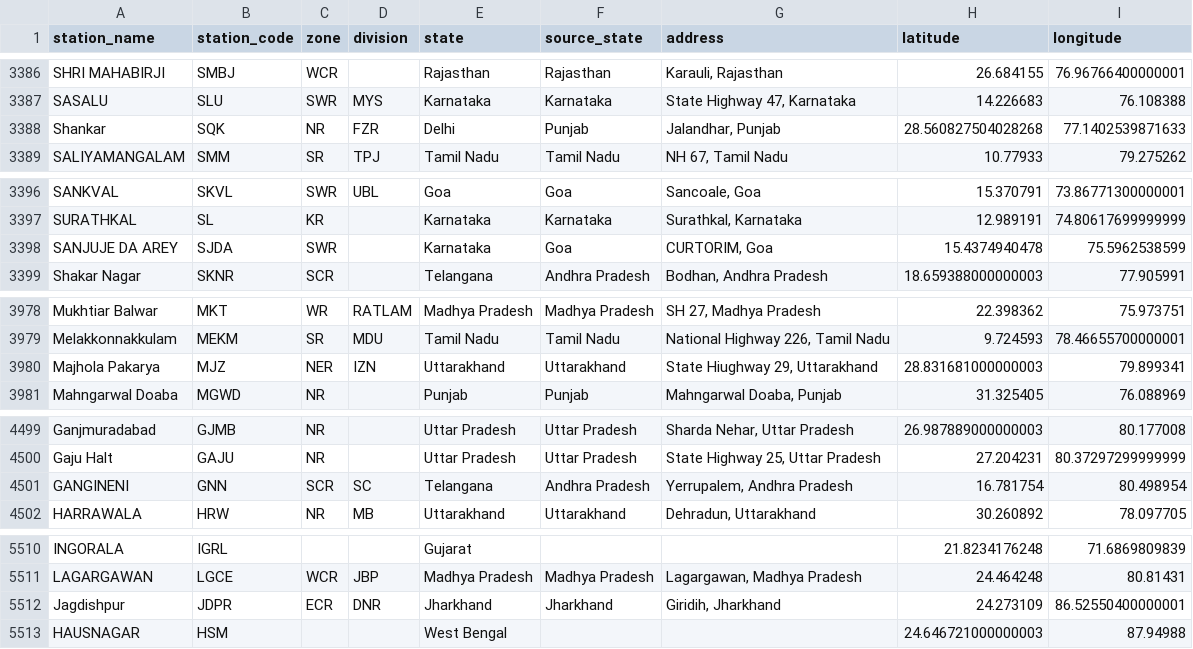
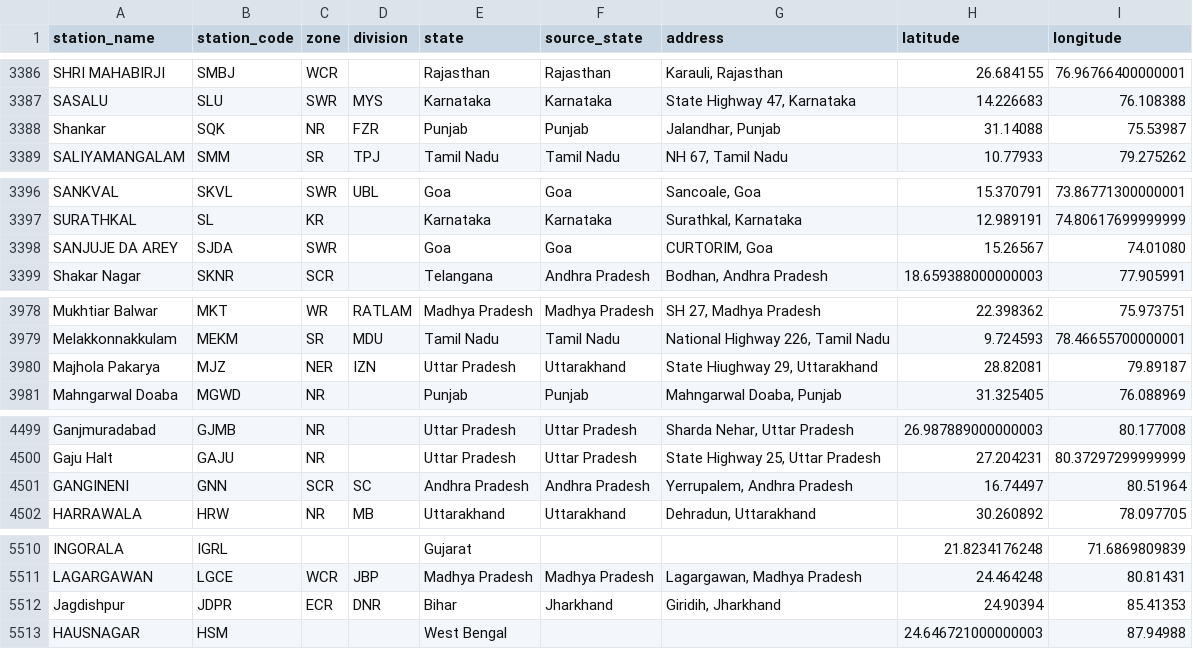
Before and after one commit to subhams07/gisindia4logistics, a CSV file: data/rail/railway_stations.csv, drawn as a sheet; only a part is shown, gaps mark what is left out; the diff covers the shown part only.

```diff
--- a/data/rail/railway_stations.csv
+++ b/data/rail/railway_stations.csv
@@ -3387,3 +3387,3 @@ SHRI MAHABIRJI,SMBJ,WCR,,Rajasthan,Rajasthan,"Karauli, Rajasthan",26.684155,76.9
 SASALU,SLU,SWR,MYS,Karnataka,Karnataka,"State Highway 47, Karnataka",14.226683,76.108388
-Shankar,SQK,NR,FZR,Delhi,Punjab,"Jalandhar, Punjab",28.560827504028268,77.1402539871633
+Shankar,SQK,NR,FZR,Punjab,Punjab,"Jalandhar, Punjab",31.14088,75.53987
 SALIYAMANGALAM,SMM,SR,TPJ,Tamil Nadu,Tamil Nadu,"NH 67, Tamil Nadu",10.77933,79.275262
@@ -3397,3 +3397,3 @@ SANKVAL,SKVL,SWR,UBL,Goa,Goa,"Sancoale, Goa",15.370791,73.86771300000001
 SURATHKAL,SL,KR,,Karnataka,Karnataka,"Surathkal, Karnataka",12.989191,74.80617699999999
-SANJUJE DA AREY,SJDA,SWR,,Karnataka,Goa,"CURTORIM, Goa",15.4374940478,75.5962538599
+SANJUJE DA AREY,SJDA,SWR,,Goa,Goa,"CURTORIM, Goa",15.26567,74.01080
 Shakar Nagar,SKNR,SCR,,Telangana,Andhra Pradesh,"Bodhan, Andhra Pradesh",18.659388000000003,77.905991
@@ -3979,3 +3979,3 @@ Mukhtiar Balwar,MKT,WR,RATLAM,Madhya Pradesh,Madhya Pradesh,"SH 27, Madhya Prade
 Melakkonnakkulam,MEKM,SR,MDU,Tamil Nadu,Tamil Nadu,"National Highway 226, Tamil Nadu",9.724593,78.46655700000001
-Majhola Pakarya,MJZ,NER,IZN,Uttarakhand,Uttarakhand,"State Hiughway 29, Uttarakhand",28.831681000000003,79.899341
+Majhola Pakarya,MJZ,NER,IZN,Uttar Pradesh,Uttarakhand,"State Hiughway 29, Uttarakhand",28.82081,79.89187
 Mahngarwal Doaba,MGWD,NR,,Punjab,Punjab,"Mahngarwal Doaba, Punjab",31.325405,76.088969
@@ -4500,3 +4500,3 @@ Ganjmuradabad,GJMB,NR,,Uttar Pradesh,Uttar Pradesh,"Sharda Nehar, Uttar Pradesh"
 Gaju Halt,GAJU,NR,,Uttar Pradesh,Uttar Pradesh,"State Highway 25, Uttar Pradesh",27.204231,80.37297299999999
-GANGINENI,GNN,SCR,SC,Telangana,Andhra Pradesh,"Yerrupalem, Andhra Pradesh",16.781754,80.498954
+GANGINENI,GNN,SCR,SC,Andhra Pradesh,Andhra Pradesh,"Yerrupalem, Andhra Pradesh",16.74497,80.51964
 HARRAWALA,HRW,NR,MB,Uttarakhand,Uttarakhand,"Dehradun, Uttarakhand",30.260892,78.097705
@@ -5511,3 +5511,3 @@ INGORALA,IGRL,,,Gujarat,,,21.8234176248,71.6869809839
 LAGARGAWAN,LGCE,WCR,JBP,Madhya Pradesh,Madhya Pradesh,"Lagargawan, Madhya Pradesh",24.464248,80.81431
-Jagdishpur,JDPR,ECR,DNR,Jharkhand,Jharkhand,"Giridih, Jharkhand",24.273109,86.52550400000001
+Jagdishpur,JDPR,ECR,DNR,Bihar,Jharkhand,"Giridih, Jharkhand",24.90394,85.41353
 HAUSNAGAR,HSM,,,West Bengal,,,24.646721000000003,87.94988
```
Also changed, not shown: 44 edited cells elsewhere in this file, data/logistics_hubs/air_cargo.csv, data/logistics_hubs/ports.csv, 24 other files.
